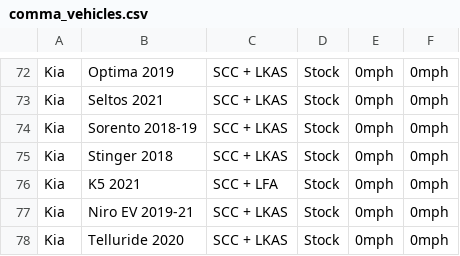
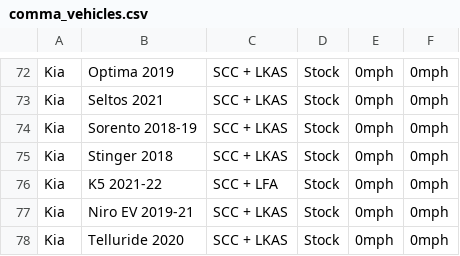
Before and after one commit to bbennett80/comma_vehicles, a CSV file: comma_vehicles.csv, drawn as a sheet; only a part is shown, gaps mark what is left out.

```diff
--- a/comma_vehicles.csv
+++ b/comma_vehicles.csv
@@ -75,3 +75,3 @@ Kia,Sorento 2018-19,SCC + LKAS,Stock,0mph,0mph
 Kia,Stinger 2018,SCC + LKAS,Stock,0mph,0mph
-Kia,K5 2021,SCC + LFA,Stock,0mph,0mph
+Kia,K5 2021-22,SCC + LFA,Stock,0mph,0mph
 Kia,Niro EV 2019-21,SCC + LKAS,Stock,0mph,0mph
```
